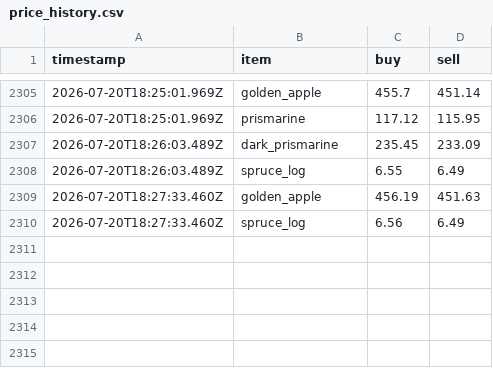
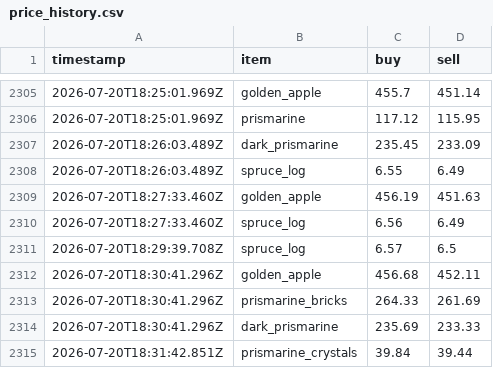
Before and after one commit to RyanYu0118/MCWWS, a CSV file: plugins/Skript/scripts/web/data/price_history.csv, drawn as a sheet; only a part is shown, gaps mark what is left out; the diff names each change by its address in the sheet, - before the commit and + after, or states it on an @@ line.

Commit message:
修复(经济): 更新市场价格和库存状态</message> <message>fix(economy): update market prices and stock status
- 更新了多个物品的市场价格，包括黄金苹果、深色海晶石和木材等
- 调整了市场状态文件中的库存数据
- 修复了用户账户中的货币余额

- Updated market prices for various items, including golden apple, dark prismarine, and logs
- Adjusted stock data in the market state file
- Fixed currency balance in user accounts

```diff
--- a/plugins/Skript/scripts/web/data/price_history.csv
+++ b/plugins/Skript/scripts/web/data/price_history.csv
+row 2311: 2026-07-20T18:29:39.708Z | spruce_log | 6.57 | 6.5
+row 2312: 2026-07-20T18:30:41.296Z | golden_apple | 456.68 | 452.11
+row 2313: 2026-07-20T18:30:41.296Z | prismarine_bricks | 264.33 | 261.69
+row 2314: 2026-07-20T18:30:41.296Z | dark_prismarine | 235.69 | 233.33
+row 2315: 2026-07-20T18:31:42.851Z | prismarine_crystals | 39.84 | 39.44
```
Also changed, not shown: plugins/Skript/variables.csv, 3 other files.
